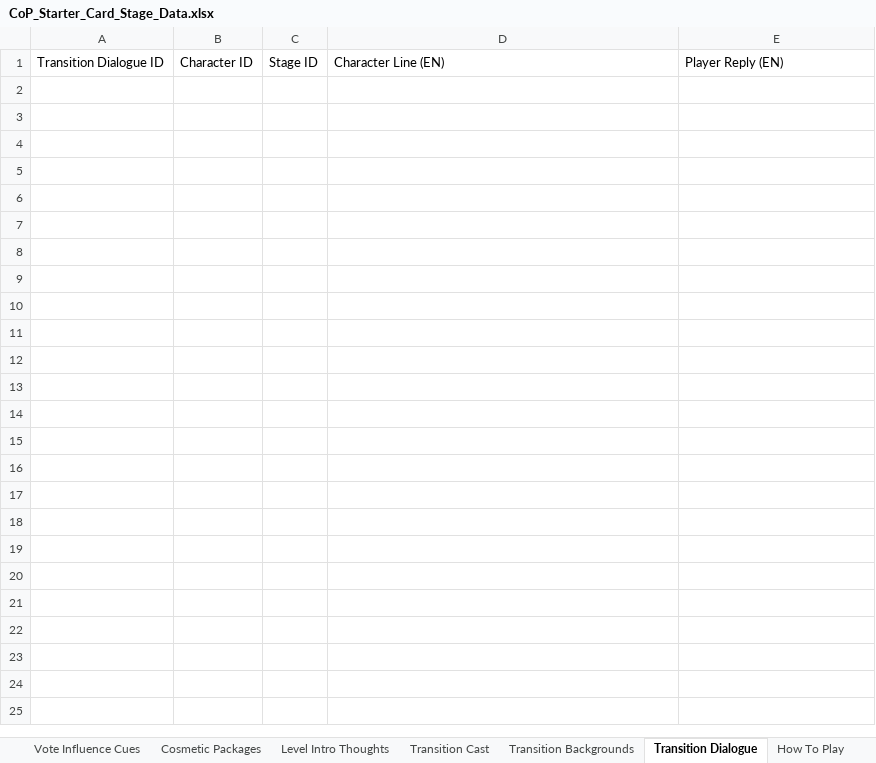
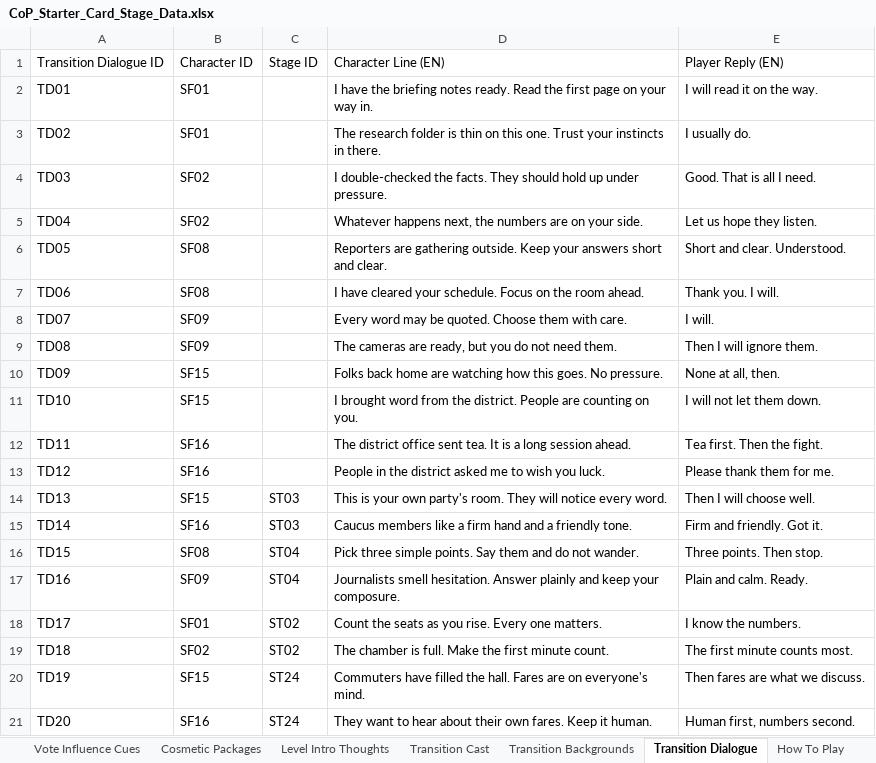
Before and after one commit to Lotusmonogatari/CoP-Deckbuilder, an Excel workbook: design/CoP_Starter_Card_Stage_Data.xlsx, sheet Transition Dialogue, drawn as a sheet; only a part is shown; values as stored, in another font and other column widths than the file's, no borders; the diff covers the shown part only; the diff names each change by its address in the sheet, - before the commit and + after, or states it on an @@ line.

```diff
--- a/design/CoP_Starter_Card_Stage_Data.xlsx (sheet Transition Dialogue)
+++ b/design/CoP_Starter_Card_Stage_Data.xlsx (sheet Transition Dialogue)
+row 2: TD01 | SF01 |  | I have the briefing notes ready. Read the first page on your way in. | I will read it on the way.
+row 3: TD02 | SF01 |  | The research folder is thin on this one. Trust your instincts in there. | I usually do.
+row 4: TD03 | SF02 |  | I double-checked the facts. They should hold up under pressure. | Good. That is all I need.
+row 5: TD04 | SF02 |  | Whatever happens next, the numbers are on your side. | Let us hope they listen.
+row 6: TD05 | SF08 |  | Reporters are gathering outside. Keep your answers short and clear. | Short and clear. Understood.
+row 7: TD06 | SF08 |  | I have cleared your schedule. Focus on the room ahead. | Thank you. I will.
+row 8: TD07 | SF09 |  | Every word may be quoted. Choose them with care. | I will.
+row 9: TD08 | SF09 |  | The cameras are ready, but you do not need them. | Then I will ignore them.
+row 10: TD09 | SF15 |  | Folks back home are watching how this goes. No pressure. | None at all, then.
+row 11: TD10 | SF15 |  | I brought word from the district. People are counting on you. | I will not let them down.
+row 12: TD11 | SF16 |  | The district office sent tea. It is a long session ahead. | Tea first. Then the fight.
+row 13: TD12 | SF16 |  | People in the district asked me to wish you luck. | Please thank them for me.
+row 14: TD13 | SF15 | ST03 | This is your own party's room. They will notice every word. | Then I will choose well.
+row 15: TD14 | SF16 | ST03 | Caucus members like a firm hand and a friendly tone. | Firm and friendly. Got it.
+row 16: TD15 | SF08 | ST04 | Pick three simple points. Say them and do not wander. | Three points. Then stop.
+row 17: TD16 | SF09 | ST04 | Journalists smell hesitation. Answer plainly and keep your composure. | Plain and calm. Ready.
+row 18: TD17 | SF01 | ST02 | Count the seats as you rise. Every one matters. | I know the numbers.
+row 19: TD18 | SF02 | ST02 | The chamber is full. Make the first minute count. | The first minute counts most.
+row 20: TD19 | SF15 | ST24 | Commuters have filled the hall. Fares are on everyone's mind. | Then fares are what we discuss.
+row 21: TD20 | SF16 | ST24 | They want to hear about their own fares. Keep it human. | Human first, numbers second.
```
Also changed, not shown: 14 added rows elsewhere in this sheet, sheet Player Cues, sheet Stage Questions, sheet Stages, sheet Opponent Cues, sheet Levels, sheet Assets, 7 more sheets, 11 other files.
